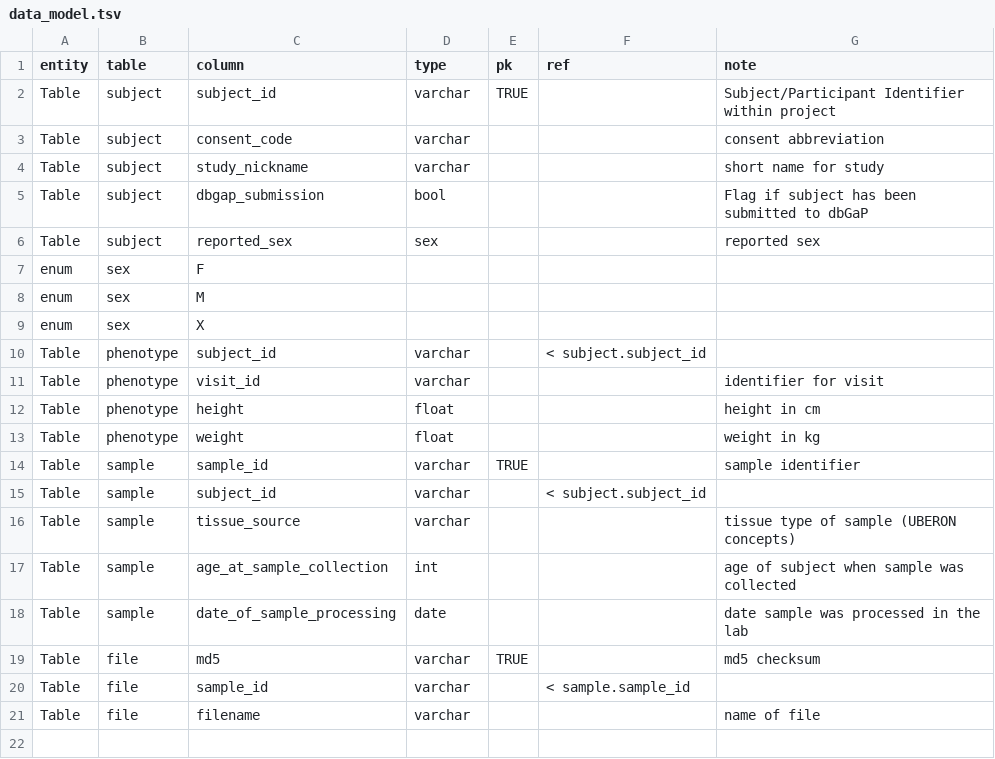
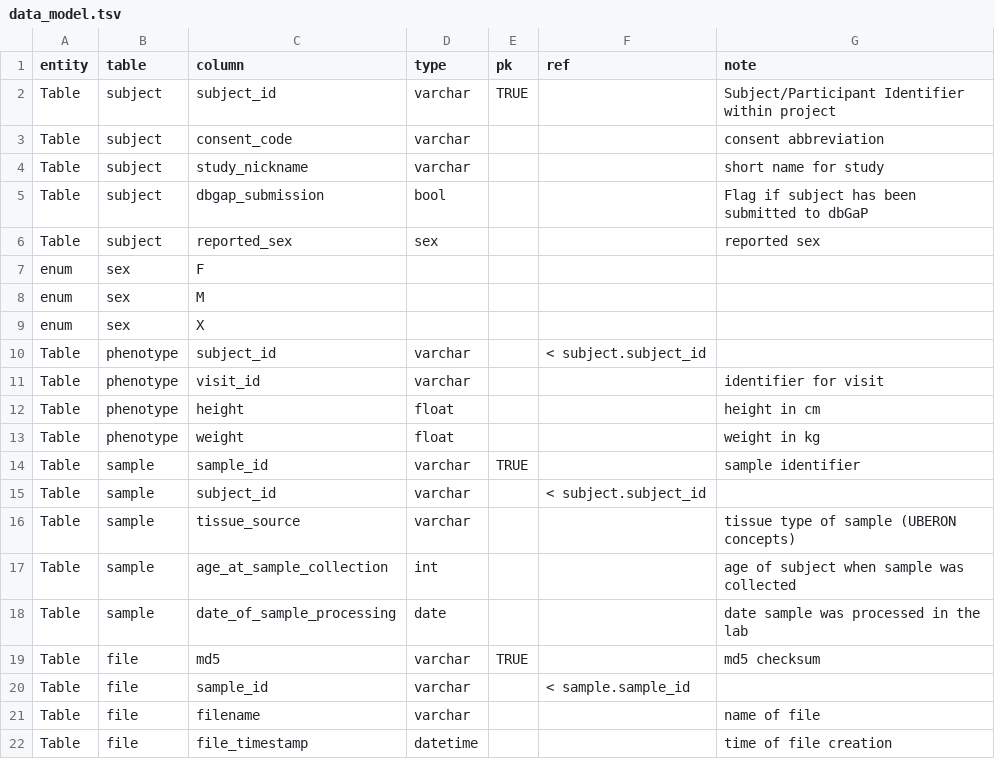
Before and after one commit to UW-GAC/AnvilDataModels, a TSV file: inst/extdata/data_model.tsv, drawn as a sheet.

Commit message:
add example data and functions to check data tables against a model

```diff
--- a/inst/extdata/data_model.tsv
+++ b/inst/extdata/data_model.tsv
@@ -21 +21,2 @@ Table	file	sample_id	varchar		< sample.sample_id
 Table	file	filename	varchar			name of file
+Table	file	file_timestamp	datetime			time of file creation
```
Also changed, not shown: 11 other files.
